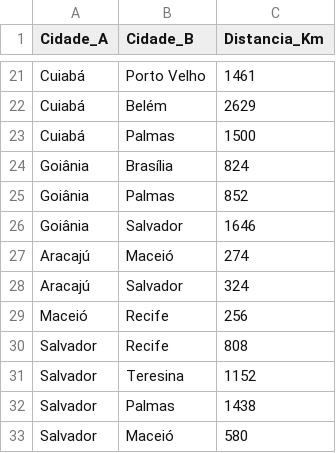
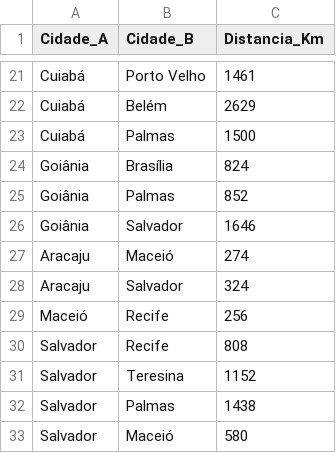
Before and after one commit to viribeirof/intelirota, a CSV file: trabalho-ia-backend/src/main/resources/conexoes_reais.csv, drawn as a sheet; only a part is shown, gaps mark what is left out.

```diff
--- a/trabalho-ia-backend/src/main/resources/conexoes_reais.csv
+++ b/trabalho-ia-backend/src/main/resources/conexoes_reais.csv
@@ -26,4 +26,4 @@ Goiânia,Palmas,852
 Goiânia,Salvador,1646
-Aracajú,Maceió,274
-Aracajú,Salvador,324
+Aracaju,Maceió,274
+Aracaju,Salvador,324
 Maceió,Recife,256
```
Also changed, not shown: 31 other files.
